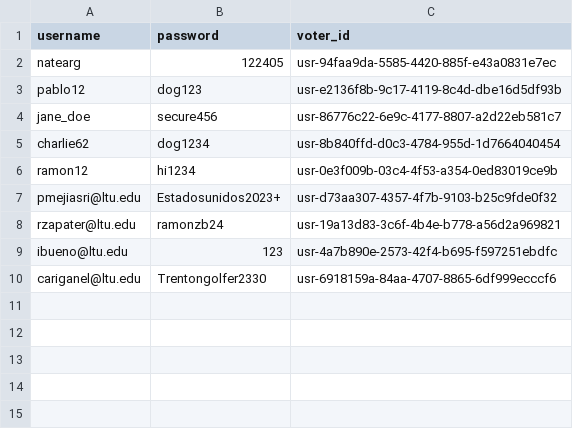
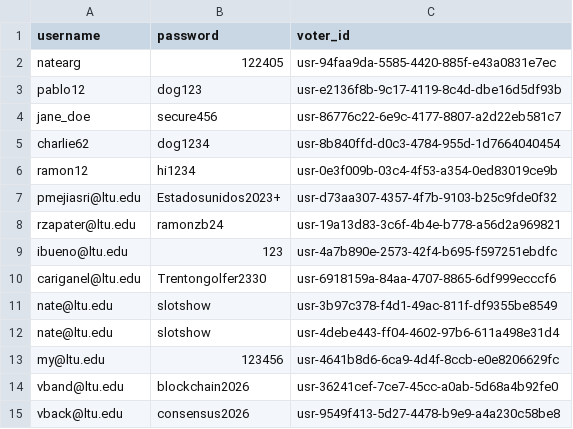
Before and after one commit to Chuck6684/Voting-DS, a CSV file: users.csv, drawn as a sheet; the diff names each change by its address in the sheet, - before the commit and + after, or states it on an @@ line.

```diff
--- a/users.csv
+++ b/users.csv
+row 11: nate@ltu.edu | slotshow | usr-3b97c378-f4d1-49ac-811f-df9355be8549
+row 12: nate@ltu.edu | slotshow | usr-4debe443-ff04-4602-97b6-611a498e31d4
+row 13: my@ltu.edu | 123456 | usr-4641b8d6-6ca9-4d4f-8ccb-e0e8206629fc
+row 14: vband@ltu.edu | blockchain2026 | usr-36241cef-7ce7-45cc-a0ab-5d68a4b92fe0
+row 15: vback@ltu.edu | consensus2026 | usr-9549f413-5d27-4478-b9e9-a4a230c58be8
```
Also changed, not shown: votes.csv, 5 other files.
